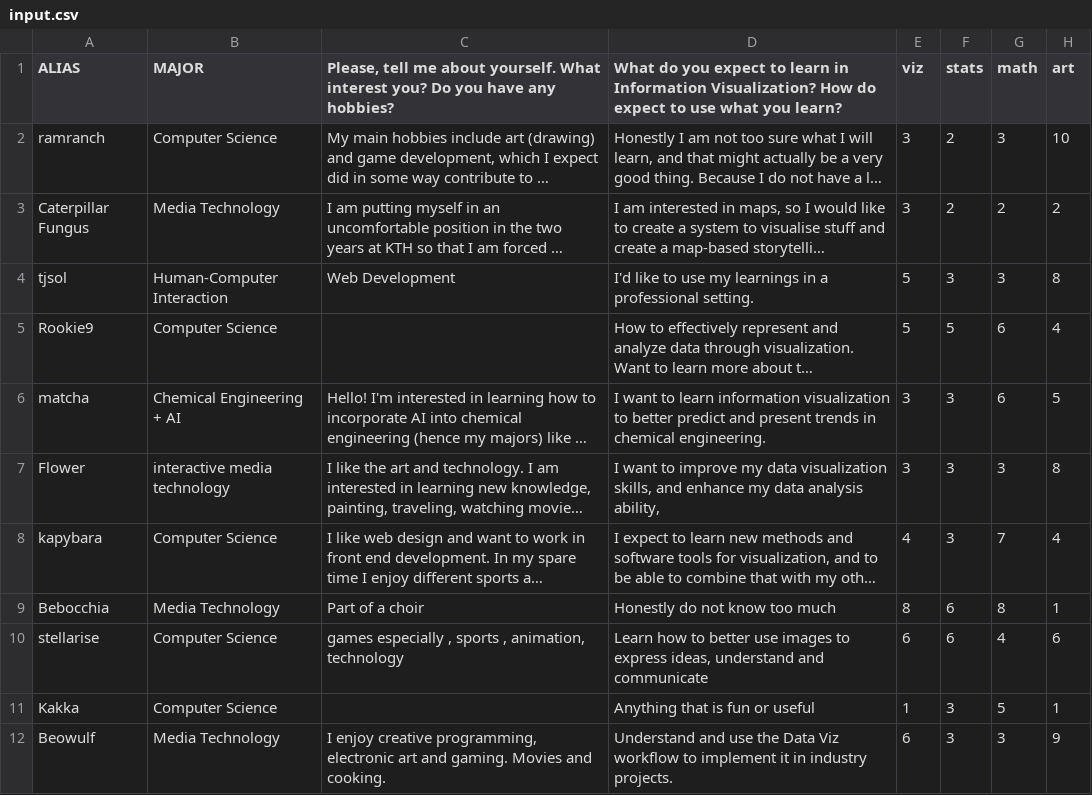
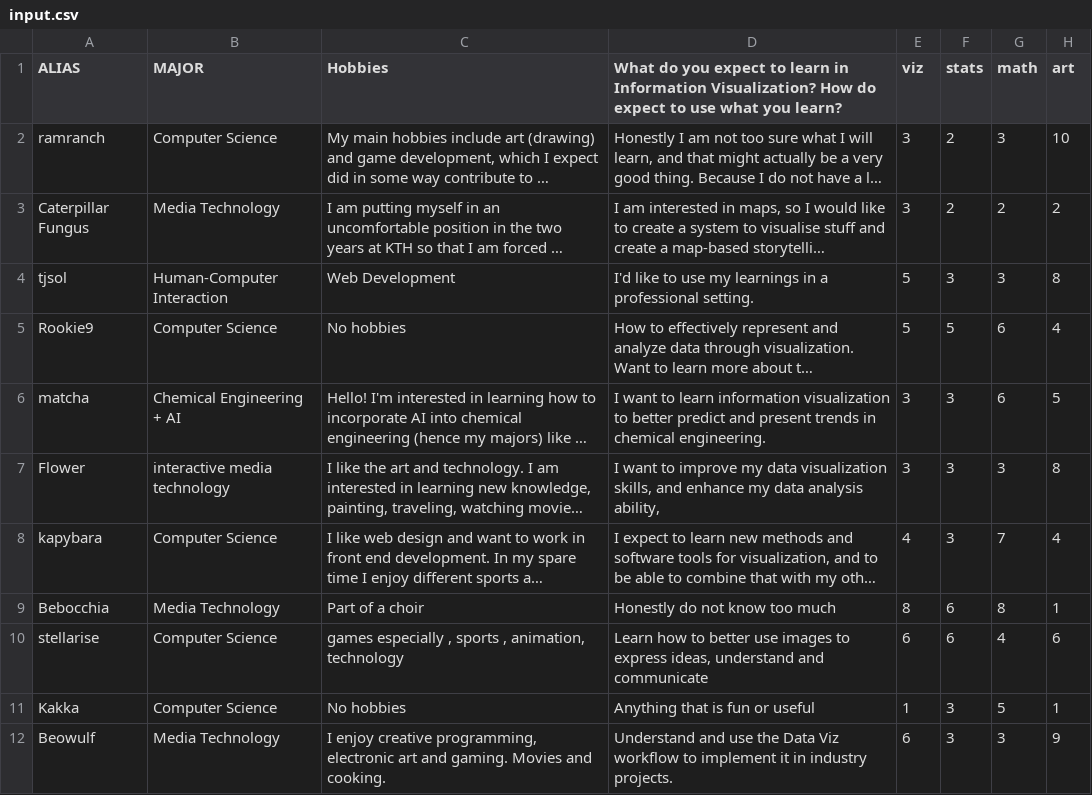
Before and after one commit to elinlqv/infoviz_task1, a CSV file: public/input.csv, drawn as a sheet; only a part is shown; long unchanged cells end in …; the diff names each change by its address in the sheet, - before the commit and + after, or states it on an @@ line.

Commit message:
added qualitative values

```diff
--- a/public/input.csv
+++ b/public/input.csv
-C1: Please, tell me about yourself. What interest you? Do you have any hobbies?
+C1: Hobbies
-C5 (Hobbies): (empty)
+C5 (Hobbies): No hobbies
-C11 (Hobbies): (empty)
+C11 (Hobbies): No hobbies
```
Also changed, not shown: 2 other files.
